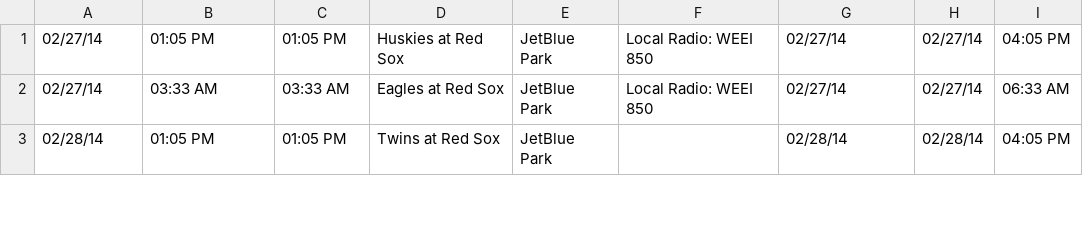
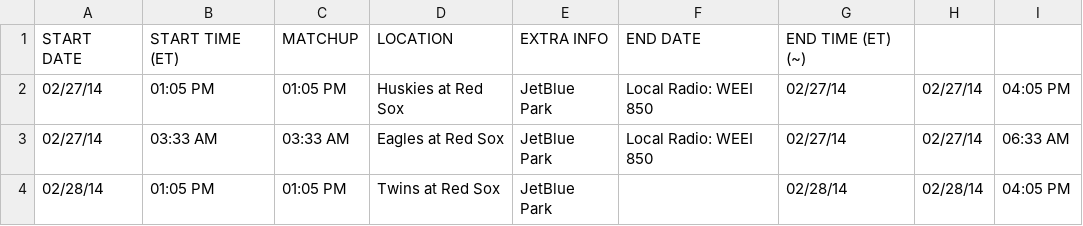
Before and after one commit to iainrj/BasesSchedule, a CSV file: schedule_fixed.csv, drawn as a sheet; only a part is shown.

Commit message:
Update schedule_fixed.csv

```diff
--- a/schedule_fixed.csv
+++ b/schedule_fixed.csv
@@ -1 +1,2 @@
+START DATE,START TIME (ET),MATCHUP,LOCATION,EXTRA INFO,END DATE,END TIME (ET) (~)
 02/27/14,01:05 PM,01:05 PM,Huskies at Red Sox,JetBlue Park,"Local Radio: WEEI 850",02/27/14,02/27/14,04:05 PM
```
